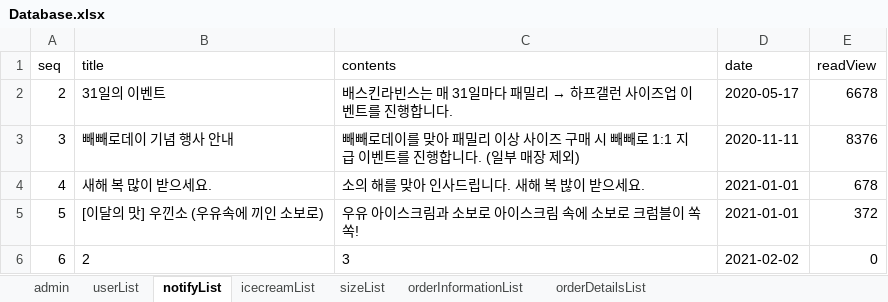
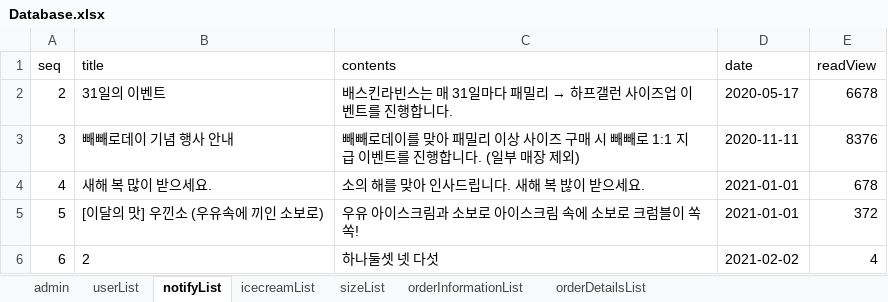
Before and after one commit to ParkSeWoong95/baskin31_Singletone_packaging, an Excel workbook: db/Database.xlsx, sheet notifyList, drawn as a sheet; values as stored, in another font and other column widths than the file's, no borders; the diff names each change by its address in the sheet, - before the commit and + after, or states it on an @@ line.

```diff
--- a/db/Database.xlsx (sheet notifyList)
+++ b/db/Database.xlsx (sheet notifyList)
-C6 (contents): 3
+C6 (contents): 하나둘셋 넷 다섯
-E6 (readView): 0
+E6 (readView): 4
```
Also changed, not shown: 52 other files.
